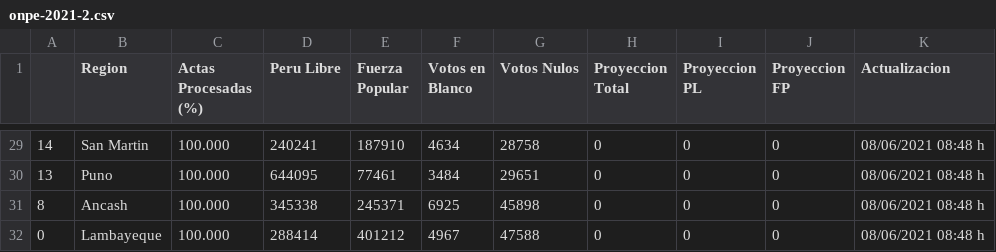
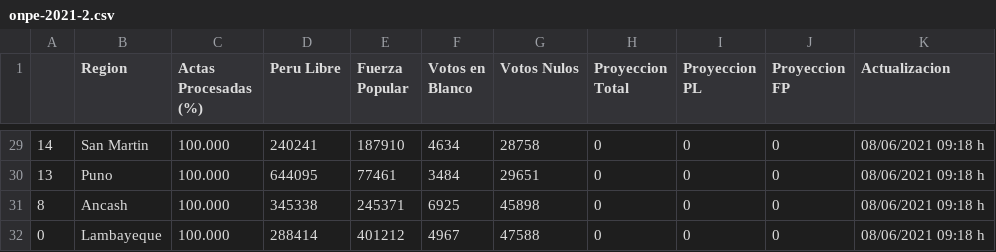
Before and after one commit to MarcoAlvarez/cvd-pe-data, a CSV file: others/onpe-2021-2.csv, drawn as a sheet; only a part is shown, gaps mark what is left out; the diff covers the shown part only.

```diff
--- a/others/onpe-2021-2.csv
+++ b/others/onpe-2021-2.csv
@@ -29,4 +29,4 @@
-14,San Martin,100.000,240241,187910,4634,28758,0,0,0,08/06/2021 08:48 h
-13,Puno,100.000,644095,77461,3484,29651,0,0,0,08/06/2021 08:48 h
-8,Ancash,100.000,345338,245371,6925,45898,0,0,0,08/06/2021 08:48 h
-0,Lambayeque,100.000,288414,401212,4967,47588,0,0,0,08/06/2021 08:48 h
+14,San Martin,100.000,240241,187910,4634,28758,0,0,0,08/06/2021 09:18 h
+13,Puno,100.000,644095,77461,3484,29651,0,0,0,08/06/2021 09:18 h
+8,Ancash,100.000,345338,245371,6925,45898,0,0,0,08/06/2021 09:18 h
+0,Lambayeque,100.000,288414,401212,4967,47588,0,0,0,08/06/2021 09:18 h
```
Also changed, not shown: 50 edited cells elsewhere in this file.
